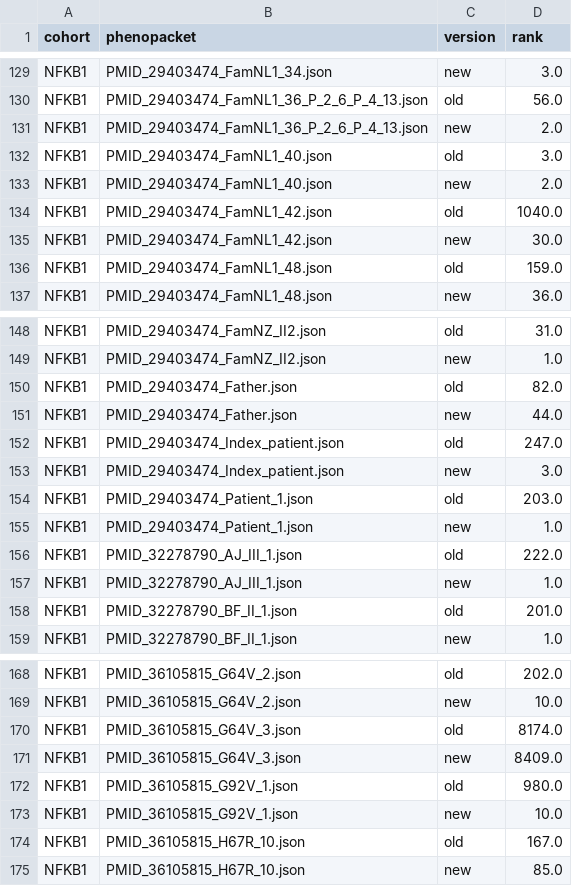
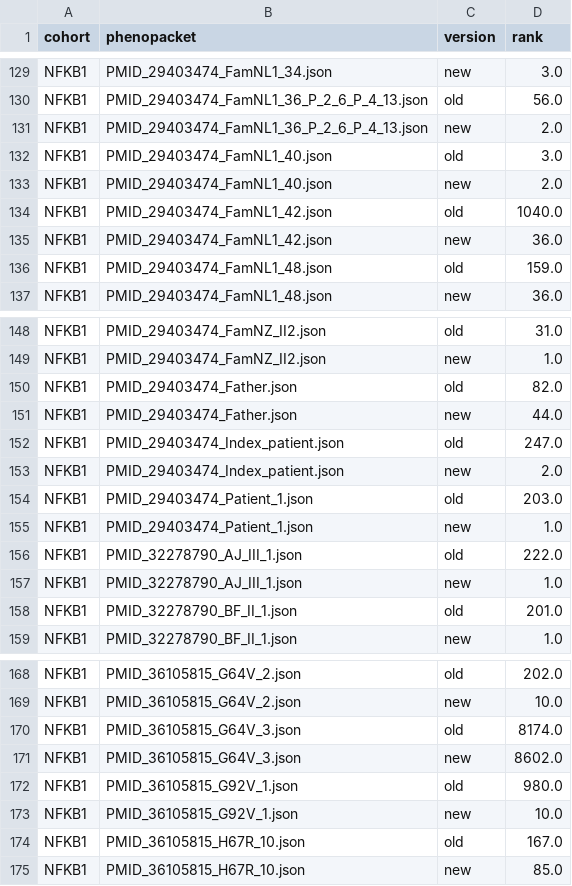
Before and after one commit to P2GX/esid4hpo-analysis, a CSV file: src/analysis/_work/lirical_ranks_long.csv, drawn as a sheet; only a part is shown, gaps mark what is left out; the diff covers the shown part only.

```diff
--- a/src/analysis/_work/lirical_ranks_long.csv
+++ b/src/analysis/_work/lirical_ranks_long.csv
@@ -134,3 +134,3 @@ NFKB1,PMID_29403474_FamNL1_40.json,new,2.0
 NFKB1,PMID_29403474_FamNL1_42.json,old,1040.0
-NFKB1,PMID_29403474_FamNL1_42.json,new,30.0
+NFKB1,PMID_29403474_FamNL1_42.json,new,36.0
 NFKB1,PMID_29403474_FamNL1_48.json,old,159.0
@@ -152,3 +152,3 @@ NFKB1,PMID_29403474_Father.json,new,44.0
 NFKB1,PMID_29403474_Index_patient.json,old,247.0
-NFKB1,PMID_29403474_Index_patient.json,new,3.0
+NFKB1,PMID_29403474_Index_patient.json,new,2.0
 NFKB1,PMID_29403474_Patient_1.json,old,203.0
@@ -170,3 +170,3 @@ NFKB1,PMID_36105815_G64V_2.json,new,10.0
 NFKB1,PMID_36105815_G64V_3.json,old,8174.0
-NFKB1,PMID_36105815_G64V_3.json,new,8409.0
+NFKB1,PMID_36105815_G64V_3.json,new,8602.0
 NFKB1,PMID_36105815_G92V_1.json,old,980.0
```
Also changed, not shown: 8 edited cells elsewhere in this file, src/analysis/_work/fig3_ic_stats.csv, src/analysis/_work/semantic_patient_level.csv, 51 other files.
